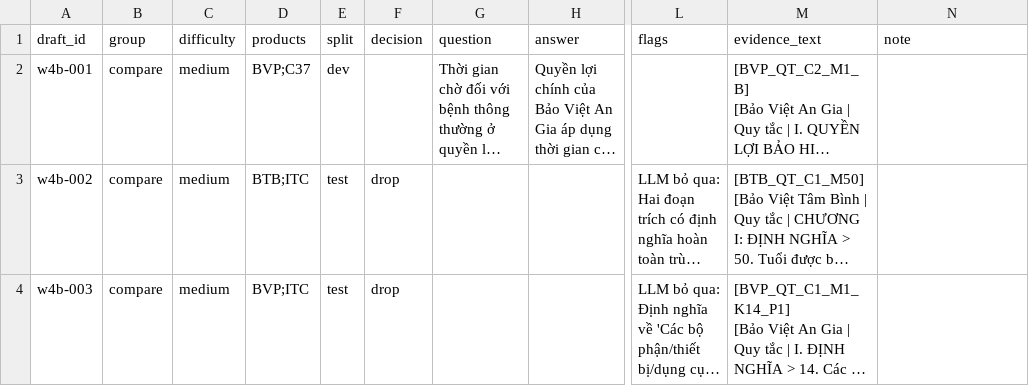
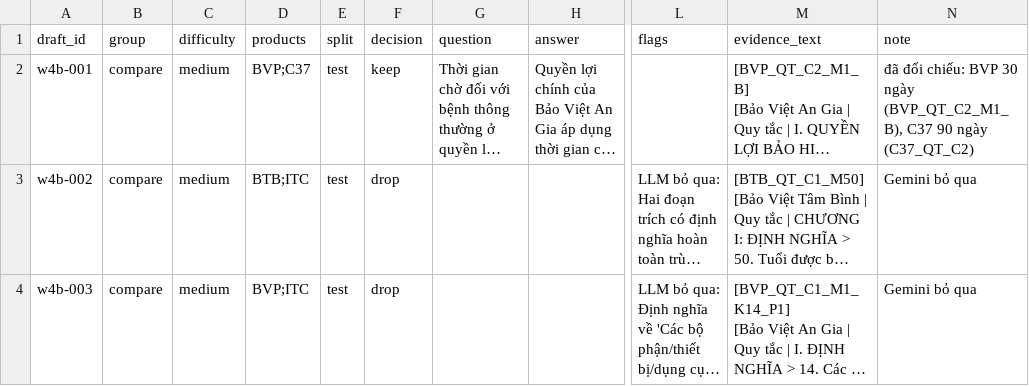
Before and after one commit to daisyngocha/bv-rag, a CSV file: benchmark/drafts/w4b_review.csv, drawn as a sheet; only a part is shown, gaps mark what is left out; long unchanged cells end in …; the diff names each change by its address in the sheet, - before the commit and + after, or states it on an @@ line.

```diff
--- a/benchmark/drafts/w4b_review.csv
+++ b/benchmark/drafts/w4b_review.csv
-E2 (split): dev
+E2 (split): test
-F2 (decision): (empty)
+F2 (decision): keep
-N2 (note): (empty)
+N2 (note): đã đối chiếu: BVP 30 ngày (BVP_QT_C2_M1_B), C37 90 ngày (C37_QT_C2)
-N3:N4 (note): (empty)
+N3:N4 (note): Gemini bỏ qua
```
Also changed, not shown: benchmark/drafts/w4c_review.csv.
